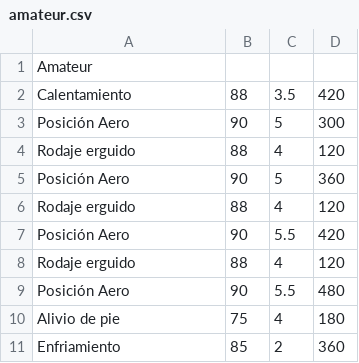
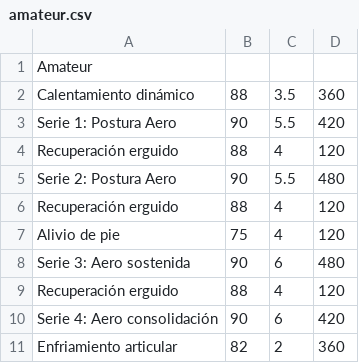
Before and after one commit to yeriel/paincave, a CSV file: planes/adaptacion_aero/amateur.csv, drawn as a sheet.

```diff
--- a/planes/adaptacion_aero/amateur.csv
+++ b/planes/adaptacion_aero/amateur.csv
@@ -1,11 +1,11 @@
 Amateur
-Calentamiento, 88, 3.5, 420
-Posición Aero, 90, 5, 300
-Rodaje erguido, 88, 4, 120
-Posición Aero, 90, 5, 360
-Rodaje erguido, 88, 4, 120
-Posición Aero, 90, 5.5, 420
-Rodaje erguido, 88, 4, 120
-Posición Aero, 90, 5.5, 480
-Alivio de pie, 75, 4, 180
-Enfriamiento, 85, 2, 360
+Calentamiento dinámico, 88, 3.5, 360
+Serie 1: Postura Aero, 90, 5.5, 420
+Recuperación erguido, 88, 4, 120
+Serie 2: Postura Aero, 90, 5.5, 480
+Recuperación erguido, 88, 4, 120
+Alivio de pie, 75, 4, 120
+Serie 3: Aero sostenida, 90, 6, 480
+Recuperación erguido, 88, 4, 120
+Serie 4: Aero consolidación, 90, 6, 420
+Enfriamiento articular, 82, 2, 360
```
Also changed, not shown: planes/adaptacion_aero/principiante.csv, planes/intervalos_umbral/elite.csv, 29 other files.
